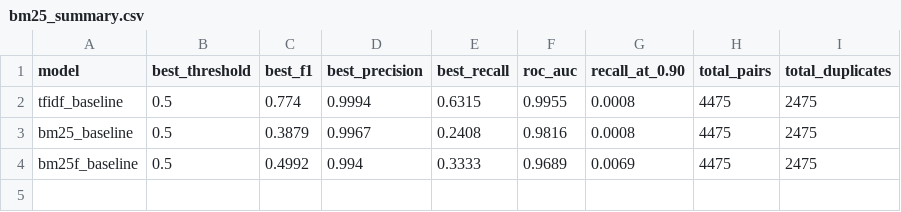
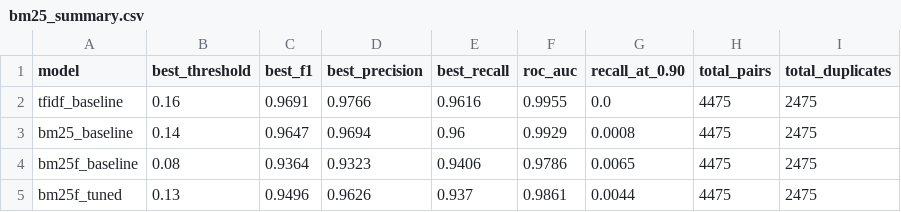
Before and after one commit to apex-bridge/bugspotter-embedding-benchmark, a CSV file: results/runs/seed_123/bm25_summary.csv, drawn as a sheet.

```diff
--- a/results/runs/seed_123/bm25_summary.csv
+++ b/results/runs/seed_123/bm25_summary.csv
@@ -1,4 +1,5 @@
 model,best_threshold,best_f1,best_precision,best_recall,roc_auc,recall_at_0.90,total_pairs,total_duplicates
-tfidf_baseline,0.5,0.774,0.9994,0.6315,0.9955,0.0008,4475,2475
-bm25_baseline,0.5,0.3879,0.9967,0.2408,0.9816,0.0008,4475,2475
-bm25f_baseline,0.5,0.4992,0.994,0.3333,0.9689,0.0069,4475,2475
+tfidf_baseline,0.16,0.9691,0.9766,0.9616,0.9955,0.0,4475,2475
+bm25_baseline,0.14,0.9647,0.9694,0.96,0.9929,0.0008,4475,2475
+bm25f_baseline,0.08,0.9364,0.9323,0.9406,0.9786,0.0065,4475,2475
+bm25f_tuned,0.13,0.9496,0.9626,0.937,0.9861,0.0044,4475,2475
```
Also changed, not shown: results/aggregated/model_summary_aggregated.csv, results/runs/seed_123/model_summary.csv, 15 other files.
